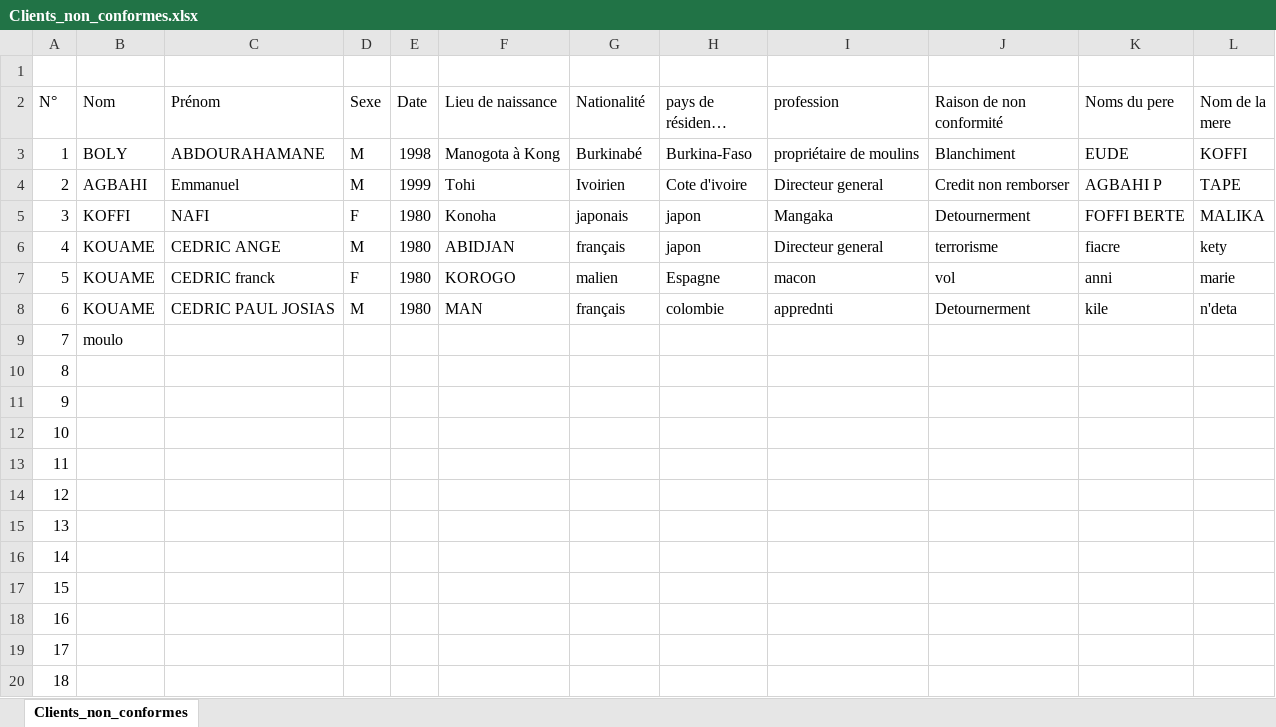
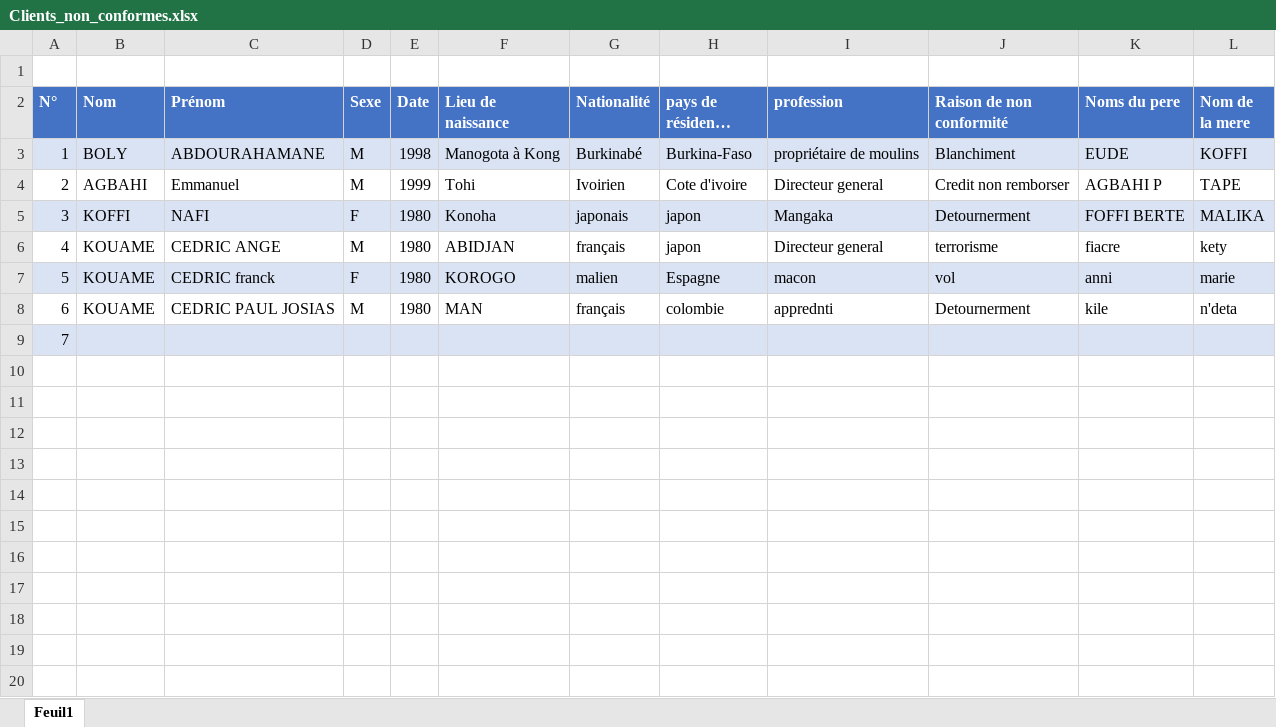
Before and after one commit to justemanou99/CELCHECK, an Excel workbook: Clients_non_conformes.xlsx, sheet Feuil1, drawn as a sheet; only a part is shown; long unchanged cells end in …; values as stored, in another font and other column widths than the file's, no borders; table styles not drawn; removed rows and columns are numbered as before the commit, all else as after; the diff covers the shown part only; the diff names each change by its address in the sheet, - before the commit and + after, or states it on an @@ line.

Commit message:
✅ Mise à jour : fichier Excel pris en charge et colonne corrigée

```diff
--- a/Clients_non_conformes.xlsx (sheet Feuil1)
+++ b/Clients_non_conformes.xlsx (sheet Feuil1)
-sheet tab: Clients_non_conformes
+sheet tab: Feuil1
@@ A2:L2 fill: none → #4472C4, bold: off → on, text colour: black → #FFFFFF @@
-A3:L3 fill: none
+A3:L3 fill: #DAE3F3
-A5:L5 fill: none
+A5:L5 fill: #DAE3F3
-A7:L7 fill: none
+A7:L7 fill: #DAE3F3
-row 9: 7 | moulo
@@ column A (N°) renumbered in row 9 @@
-A9:L9 fill: none
+A9:L9 fill: #DAE3F3
-row 11: 9
-row 12: 10
-row 13: 11
-row 14: 12
-row 15: 13
-row 16: 14
-row 17: 15
-row 18: 16
-row 19: 17
-row 20: 18
```
Also changed, not shown: 81 removed rows elsewhere in this sheet, 4 other files.
